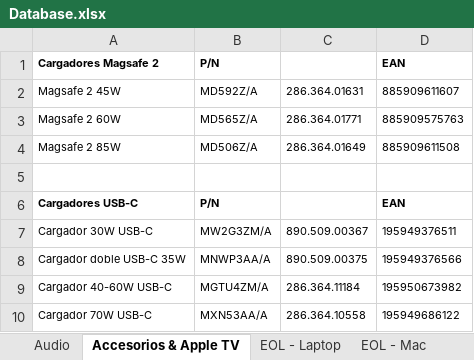
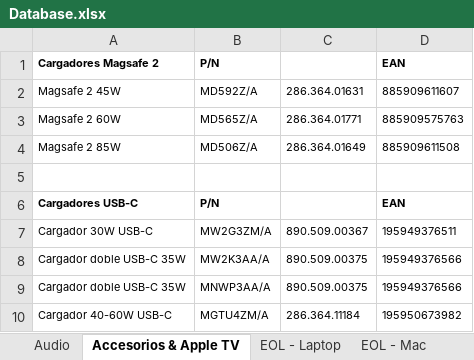
Before and after one commit to ASECIAlicante/referencias, an Excel workbook: Database.xlsx, sheet Accesorios & Apple TV, drawn as a sheet; only a part is shown; the shorter side is filled out with more unchanged rows; values as stored, in another font and other column widths than the file's, no borders; the diff names each change by its address in the sheet, - before the commit and + after, or states it on an @@ line.

```diff
--- a/Database.xlsx (sheet Accesorios & Apple TV)
+++ b/Database.xlsx (sheet Accesorios & Apple TV)
+row 8: Cargador doble USB-C 35W | MW2K3AA/A | 890.509.00375 | 195949376566
```
Also changed, not shown: sheet Mac - MacBook, sheet iPhone - ⚠ Duo, other sheet tabs, 3 other files.
